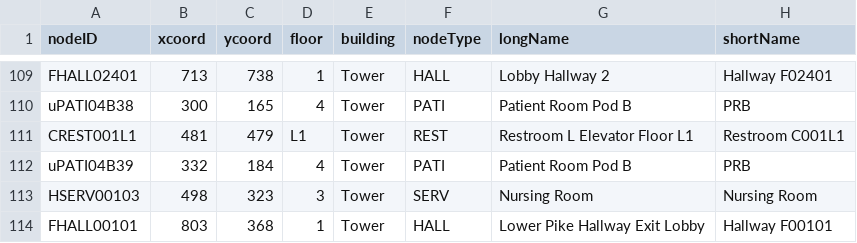
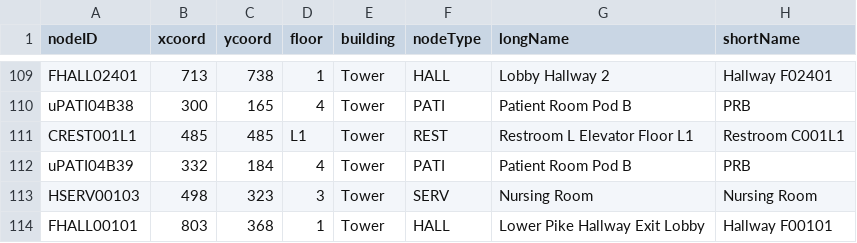
Before and after one commit to CS3733-D22-Team-U/CS3733-D22-Team-U-Final-Iteration, a CSV file: csvTables/TowerLocations.csv, drawn as a sheet; only a part is shown, gaps mark what is left out.

```diff
--- a/csvTables/TowerLocations.csv
+++ b/csvTables/TowerLocations.csv
@@ -110,3 +110,3 @@ FHALL02401,713,738,1,Tower,HALL,Lobby Hallway 2,Hallway F02401
 uPATI04B38,300,165,4,Tower,PATI,Patient Room Pod B,PRB
-CREST001L1,481,479,L1,Tower,REST,Restroom L Elevator Floor L1,Restroom C001L1
+CREST001L1,485,485,L1,Tower,REST,Restroom L Elevator Floor L1,Restroom C001L1
 uPATI04B39,332,184,4,Tower,PATI,Patient Room Pod B,PRB
```
Also changed, not shown: 1 other file.
